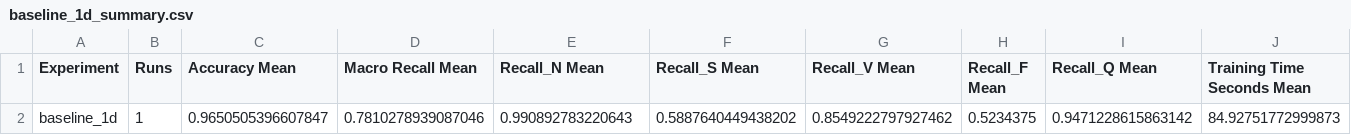
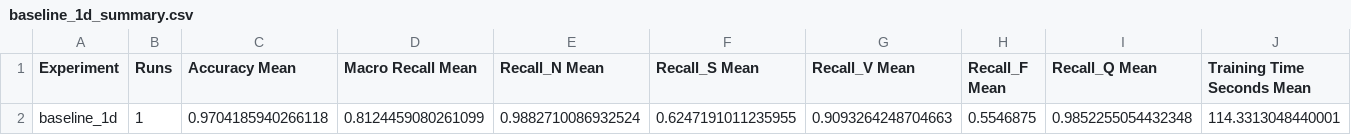
Before and after one commit to Mestix/MOI_ML_EXAM_2, a CSV file: results/baseline_1d_summary.csv, drawn as a sheet; removed rows and columns are numbered as before the commit, all else as after; the diff names each change by its address in the sheet, - before the commit and + after, or states it on an @@ line.

```diff
--- a/results/baseline_1d_summary.csv
+++ b/results/baseline_1d_summary.csv
-row 2: baseline_1d | 1 | 0.9650505396607847 | 0.7810278939087046 | 0.990892783220643 | 0.5887640449438202 | 0.8549222797927462 | 0.5234375 | 0.9471228615863142 | 84.92751772999873
+row 2: baseline_1d | 1 | 0.9704185940266118 | 0.8124459080261099 | 0.9882710086932524 | 0.6247191011235955 | 0.9093264248704663 | 0.5546875 | 0.9852255054432348 | 114.3313048440001
```
Also changed, not shown: results/baseline_2d_summary.csv, results/parallel_summary.csv, 13 other files.
